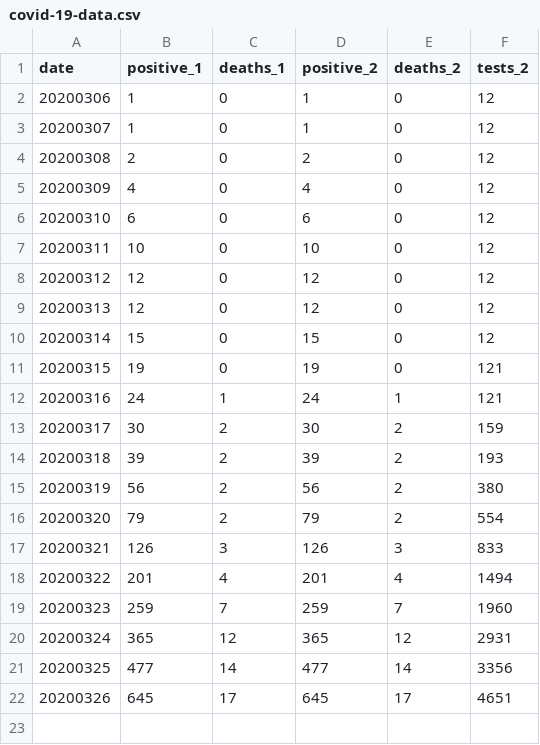
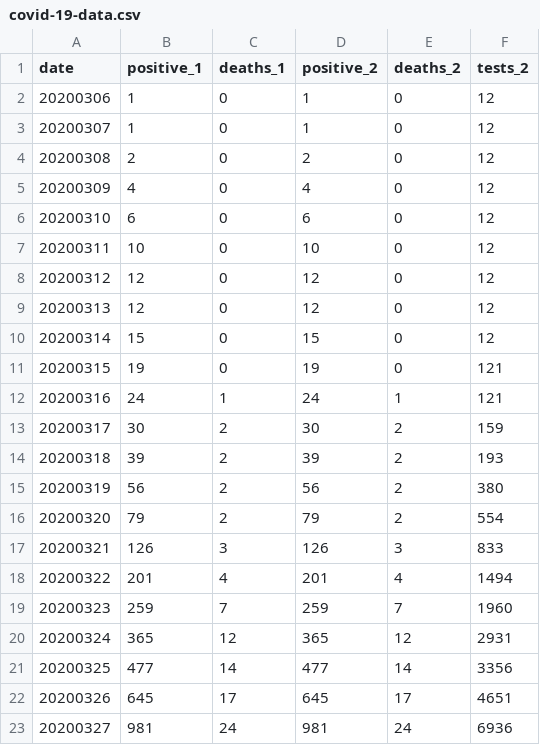
Before and after one commit to mtpatter/covid-19, a CSV file: indiana-cases/covid-19-data.csv, drawn as a sheet; the diff names each change by its address in the sheet, - before the commit and + after, or states it on an @@ line.

Commit message:
Update numbers.

```diff
--- a/indiana-cases/covid-19-data.csv
+++ b/indiana-cases/covid-19-data.csv
+row 23: 20200327 | 981 | 24 | 981 | 24 | 6936
```
